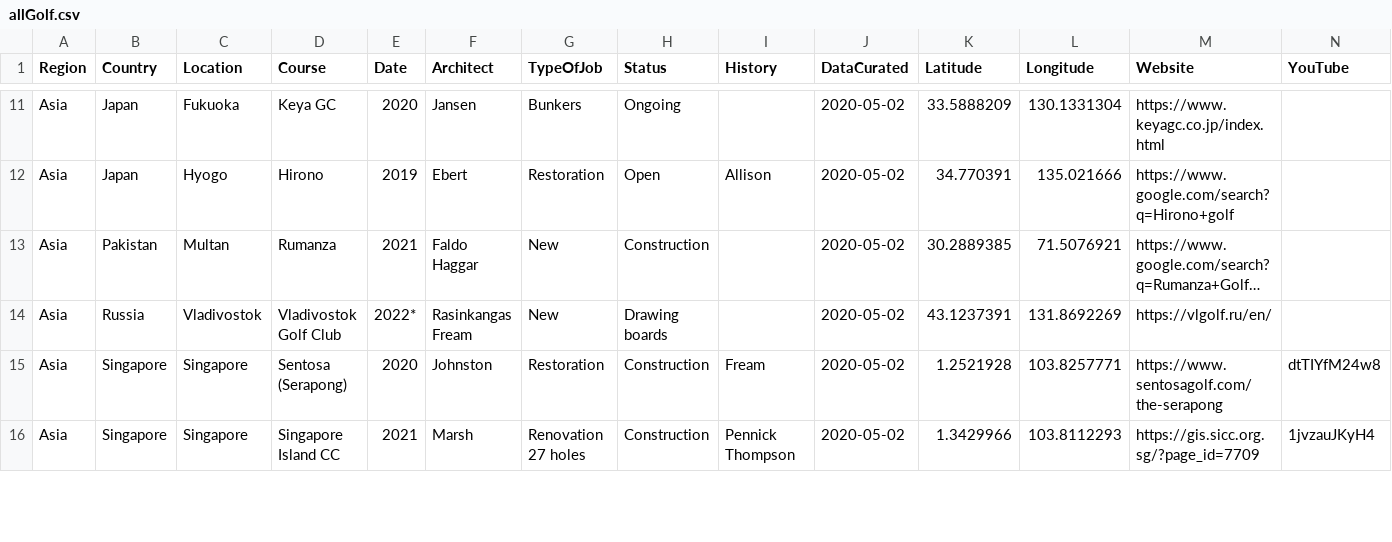
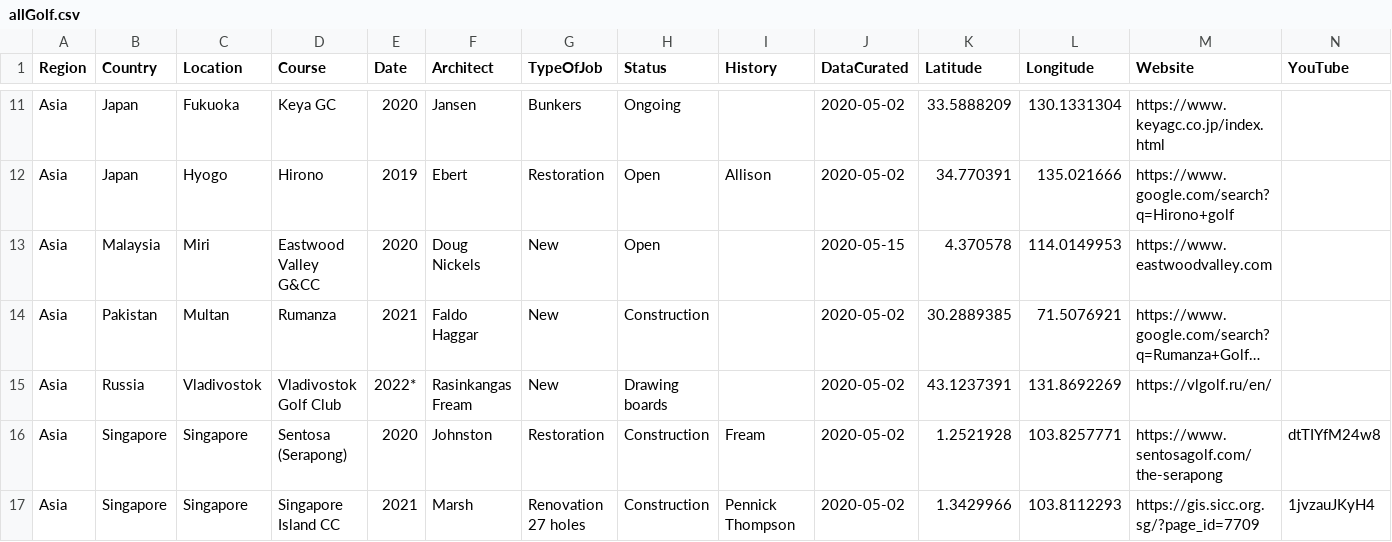
Before and after one commit to thomasvbrown/fescue.github.io, a CSV file: _data/allGolf.csv, drawn as a sheet; only a part is shown, gaps mark what is left out; long unchanged cells end in …; rows hold the shown columns only; the diff covers the shown part only; the diff names each change by its address in the sheet, - before the commit and + after, or states it on an @@ line.

```diff
--- a/_data/allGolf.csv
+++ b/_data/allGolf.csv
+row 13: Asia | Malaysia | Miri | Eastwood Valley G&CC | 2020 | Doug Nickels | New | Open |  | 2020-05-15 | 4.370578 | 114.0149953 | https://www.eastwoodvalley.com
```
Also changed, not shown: 3 added rows, 2 moved rows and 3 edited cells elsewhere in this file.
